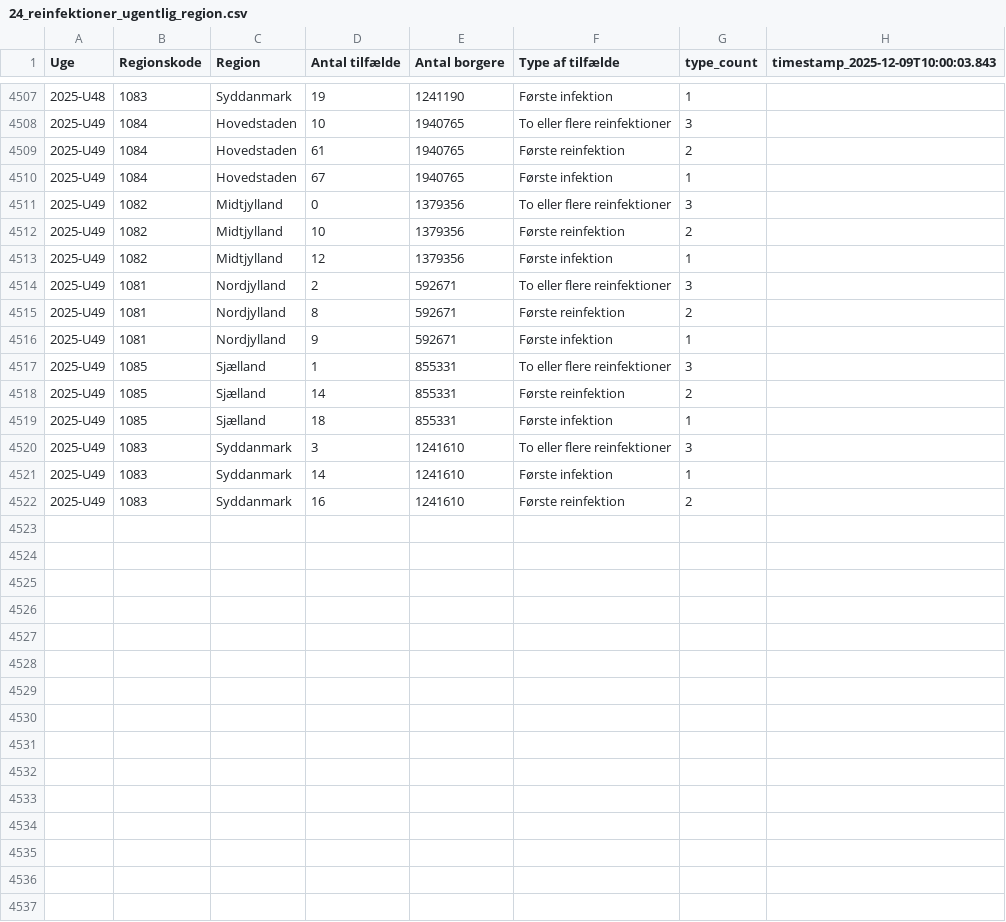
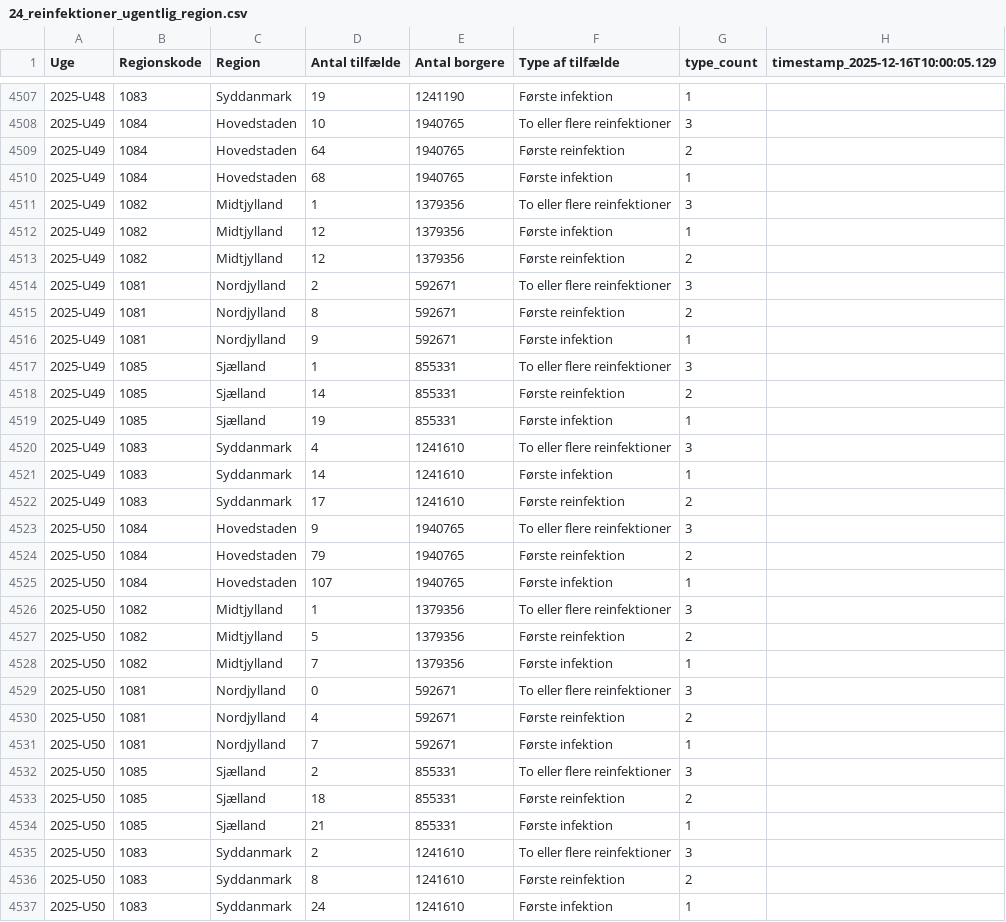
Before and after one commit to steenhulthin/infectious-diseases-data, a CSV file: docs/24_reinfektioner_ugentlig_region.csv, drawn as a sheet; only a part is shown, gaps mark what is left out; the diff covers the shown part only.

```diff
--- a/docs/24_reinfektioner_ugentlig_region.csv
+++ b/docs/24_reinfektioner_ugentlig_region.csv
@@ -1 +1 @@
-"Uge";"Regionskode";"Region";"Antal tilfælde";"Antal borgere";"Type af tilfælde";"type_count";"timestamp_2025-12-09T10:00:03.843"
+"Uge";"Regionskode";"Region";"Antal tilfælde";"Antal borgere";"Type af tilfælde";"type_count";"timestamp_2025-12-16T10:00:05.129"
@@ -4508,7 +4508,7 @@
 2025-U49;1084;Hovedstaden;10;1940765;To eller flere reinfektioner;3;
-2025-U49;1084;Hovedstaden;61;1940765;Første reinfektion;2;
-2025-U49;1084;Hovedstaden;67;1940765;Første infektion;1;
-2025-U49;1082;Midtjylland;0;1379356;To eller flere reinfektioner;3;
-2025-U49;1082;Midtjylland;10;1379356;Første reinfektion;2;
+2025-U49;1084;Hovedstaden;64;1940765;Første reinfektion;2;
+2025-U49;1084;Hovedstaden;68;1940765;Første infektion;1;
+2025-U49;1082;Midtjylland;1;1379356;To eller flere reinfektioner;3;
 2025-U49;1082;Midtjylland;12;1379356;Første infektion;1;
+2025-U49;1082;Midtjylland;12;1379356;Første reinfektion;2;
 2025-U49;1081;Nordjylland;2;592671;To eller flere reinfektioner;3;
@@ -4518,5 +4518,20 @@
 2025-U49;1085;Sjælland;14;855331;Første reinfektion;2;
-2025-U49;1085;Sjælland;18;855331;Første infektion;1;
-2025-U49;1083;Syddanmark;3;1241610;To eller flere reinfektioner;3;
+2025-U49;1085;Sjælland;19;855331;Første infektion;1;
+2025-U49;1083;Syddanmark;4;1241610;To eller flere reinfektioner;3;
 2025-U49;1083;Syddanmark;14;1241610;Første infektion;1;
-2025-U49;1083;Syddanmark;16;1241610;Første reinfektion;2;
+2025-U49;1083;Syddanmark;17;1241610;Første reinfektion;2;
+2025-U50;1084;Hovedstaden;9;1940765;To eller flere reinfektioner;3;
+2025-U50;1084;Hovedstaden;79;1940765;Første reinfektion;2;
+2025-U50;1084;Hovedstaden;107;1940765;Første infektion;1;
+2025-U50;1082;Midtjylland;1;1379356;To eller flere reinfektioner;3;
+2025-U50;1082;Midtjylland;5;1379356;Første reinfektion;2;
+2025-U50;1082;Midtjylland;7;1379356;Første infektion;1;
+2025-U50;1081;Nordjylland;0;592671;To eller flere reinfektioner;3;
+2025-U50;1081;Nordjylland;4;592671;Første reinfektion;2;
+2025-U50;1081;Nordjylland;7;592671;Første infektion;1;
+2025-U50;1085;Sjælland;2;855331;To eller flere reinfektioner;3;
+2025-U50;1085;Sjælland;18;855331;Første reinfektion;2;
+2025-U50;1085;Sjælland;21;855331;Første infektion;1;
+2025-U50;1083;Syddanmark;2;1241610;To eller flere reinfektioner;3;
+2025-U50;1083;Syddanmark;8;1241610;Første reinfektion;2;
+2025-U50;1083;Syddanmark;24;1241610;Første infektion;1;
```
Also changed, not shown: 28 edited cells elsewhere in this file, docs/03_bekraeftede_tilfaelde_doede_indlagte_pr_dag_pr_koen.csv, docs/06_nye_indlaeggelser_pr_region_pr_dag.csv, 26 other files.
